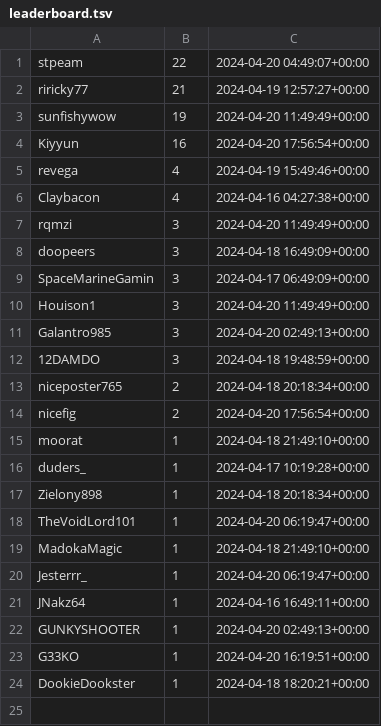
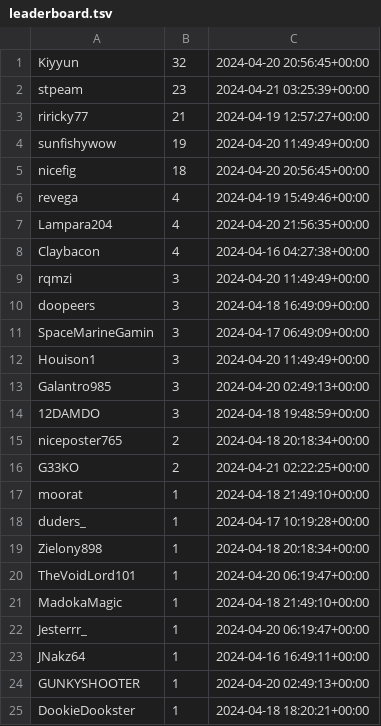
Before and after one commit to microsounds/microsounds.github.io, a TSV file: misc/s4scraft-tracker/leaderboard.tsv, drawn as a sheet.

```diff
--- a/misc/s4scraft-tracker/leaderboard.tsv
+++ b/misc/s4scraft-tracker/leaderboard.tsv
@@ -1,6 +1,8 @@
-stpeam	22	2024-04-20 04:49:07+00:00
+Kiyyun	32	2024-04-20 20:56:45+00:00
+stpeam	23	2024-04-21 03:25:39+00:00
 riricky77	21	2024-04-19 12:57:27+00:00
 sunfishywow	19	2024-04-20 11:49:49+00:00
-Kiyyun	16	2024-04-20 17:56:54+00:00
+nicefig	18	2024-04-20 20:56:45+00:00
 revega	4	2024-04-19 15:49:46+00:00
+Lampara204	4	2024-04-20 21:56:35+00:00
 Claybacon	4	2024-04-16 04:27:38+00:00
@@ -13,3 +15,3 @@ Galantro985	3	2024-04-20 02:49:13+00:00
 niceposter765	2	2024-04-18 20:18:34+00:00
-nicefig	2	2024-04-20 17:56:54+00:00
+G33KO	2	2024-04-21 02:22:25+00:00
 moorat	1	2024-04-18 21:49:10+00:00
@@ -22,3 +24,2 @@ JNakz64	1	2024-04-16 16:49:11+00:00
 GUNKYSHOOTER	1	2024-04-20 02:49:13+00:00
-G33KO	1	2024-04-20 16:19:51+00:00
 DookieDookster	1	2024-04-18 18:20:21+00:00
```
Also changed, not shown: misc/s4scraft-tracker/activity.tsv, 5 other files.
